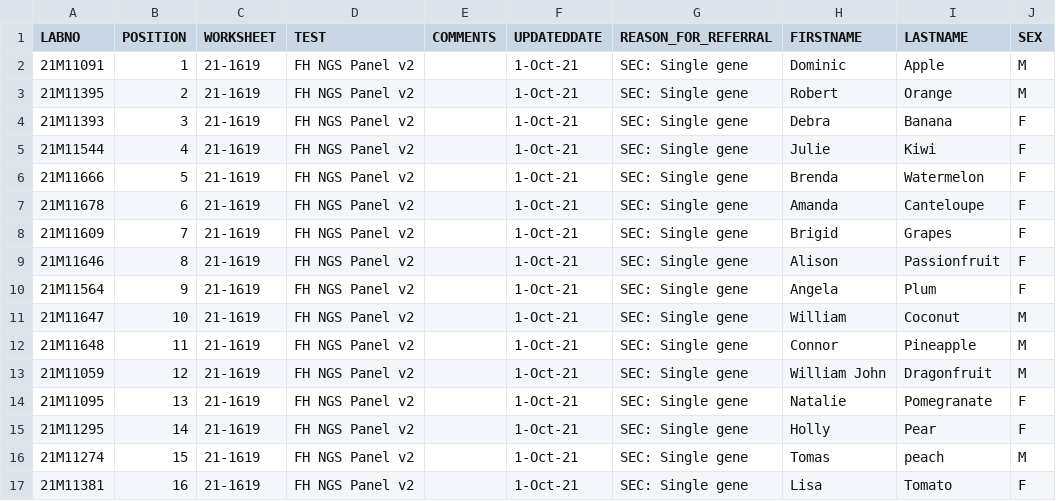
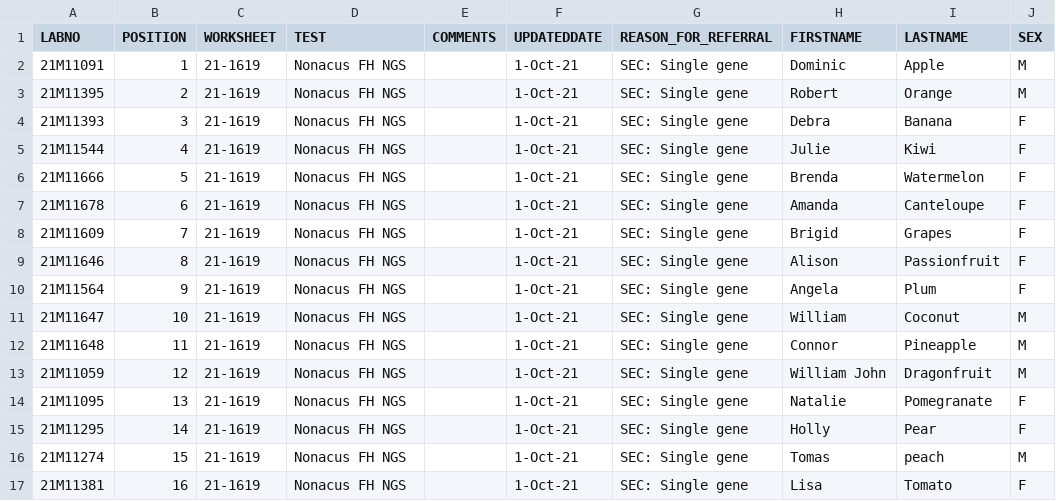
Before and after one commit to AWGL/auto_qc, a CSV file: sample_sheet/example_shire_queries/FH_Nonacus_shire_query.csv, drawn as a sheet.

Commit message:
updated Shire referral name

```diff
--- a/sample_sheet/example_shire_queries/FH_Nonacus_shire_query.csv
+++ b/sample_sheet/example_shire_queries/FH_Nonacus_shire_query.csv
@@ -1,17 +1,17 @@
 LABNO,POSITION,WORKSHEET,TEST,COMMENTS,UPDATEDDATE,REASON_FOR_REFERRAL,FIRSTNAME,LASTNAME,SEX
-21M11091,1,21-1619,FH NGS Panel v2,,1-Oct-21,SEC: Single gene,Dominic,Apple,M
-21M11395,2,21-1619,FH NGS Panel v2,,1-Oct-21,SEC: Single gene,Robert,Orange,M
-21M11393,3,21-1619,FH NGS Panel v2,,1-Oct-21,SEC: Single gene,Debra,Banana,F
-21M11544,4,21-1619,FH NGS Panel v2,,1-Oct-21,SEC: Single gene,Julie,Kiwi,F
-21M11666,5,21-1619,FH NGS Panel v2,,1-Oct-21,SEC: Single gene,Brenda,Watermelon,F
-21M11678,6,21-1619,FH NGS Panel v2,,1-Oct-21,SEC: Single gene,Amanda,Canteloupe,F
-21M11609,7,21-1619,FH NGS Panel v2,,1-Oct-21,SEC: Single gene,Brigid,Grapes,F
-21M11646,8,21-1619,FH NGS Panel v2,,1-Oct-21,SEC: Single gene,Alison,Passionfruit,F
-21M11564,9,21-1619,FH NGS Panel v2,,1-Oct-21,SEC: Single gene,Angela,Plum,F
-21M11647,10,21-1619,FH NGS Panel v2,,1-Oct-21,SEC: Single gene,William,Coconut,M
-21M11648,11,21-1619,FH NGS Panel v2,,1-Oct-21,SEC: Single gene,Connor,Pineapple,M
-21M11059,12,21-1619,FH NGS Panel v2,,1-Oct-21,SEC: Single gene,William John,Dragonfruit,M
-21M11095,13,21-1619,FH NGS Panel v2,,1-Oct-21,SEC: Single gene,Natalie,Pomegranate,F
-21M11295,14,21-1619,FH NGS Panel v2,,1-Oct-21,SEC: Single gene,Holly,Pear,F
-21M11274,15,21-1619,FH NGS Panel v2,,1-Oct-21,SEC: Single gene,Tomas,peach,M
-21M11381,16,21-1619,FH NGS Panel v2,,1-Oct-21,SEC: Single gene,Lisa,Tomato,F
+21M11091,1,21-1619,Nonacus FH NGS,,1-Oct-21,SEC: Single gene,Dominic,Apple,M
+21M11395,2,21-1619,Nonacus FH NGS,,1-Oct-21,SEC: Single gene,Robert,Orange,M
+21M11393,3,21-1619,Nonacus FH NGS,,1-Oct-21,SEC: Single gene,Debra,Banana,F
+21M11544,4,21-1619,Nonacus FH NGS,,1-Oct-21,SEC: Single gene,Julie,Kiwi,F
+21M11666,5,21-1619,Nonacus FH NGS,,1-Oct-21,SEC: Single gene,Brenda,Watermelon,F
+21M11678,6,21-1619,Nonacus FH NGS,,1-Oct-21,SEC: Single gene,Amanda,Canteloupe,F
+21M11609,7,21-1619,Nonacus FH NGS,,1-Oct-21,SEC: Single gene,Brigid,Grapes,F
+21M11646,8,21-1619,Nonacus FH NGS,,1-Oct-21,SEC: Single gene,Alison,Passionfruit,F
+21M11564,9,21-1619,Nonacus FH NGS,,1-Oct-21,SEC: Single gene,Angela,Plum,F
+21M11647,10,21-1619,Nonacus FH NGS,,1-Oct-21,SEC: Single gene,William,Coconut,M
+21M11648,11,21-1619,Nonacus FH NGS,,1-Oct-21,SEC: Single gene,Connor,Pineapple,M
+21M11059,12,21-1619,Nonacus FH NGS,,1-Oct-21,SEC: Single gene,William John,Dragonfruit,M
+21M11095,13,21-1619,Nonacus FH NGS,,1-Oct-21,SEC: Single gene,Natalie,Pomegranate,F
+21M11295,14,21-1619,Nonacus FH NGS,,1-Oct-21,SEC: Single gene,Holly,Pear,F
+21M11274,15,21-1619,Nonacus FH NGS,,1-Oct-21,SEC: Single gene,Tomas,peach,M
+21M11381,16,21-1619,Nonacus FH NGS,,1-Oct-21,SEC: Single gene,Lisa,Tomato,F
```
Also changed, not shown: 1 other file.
